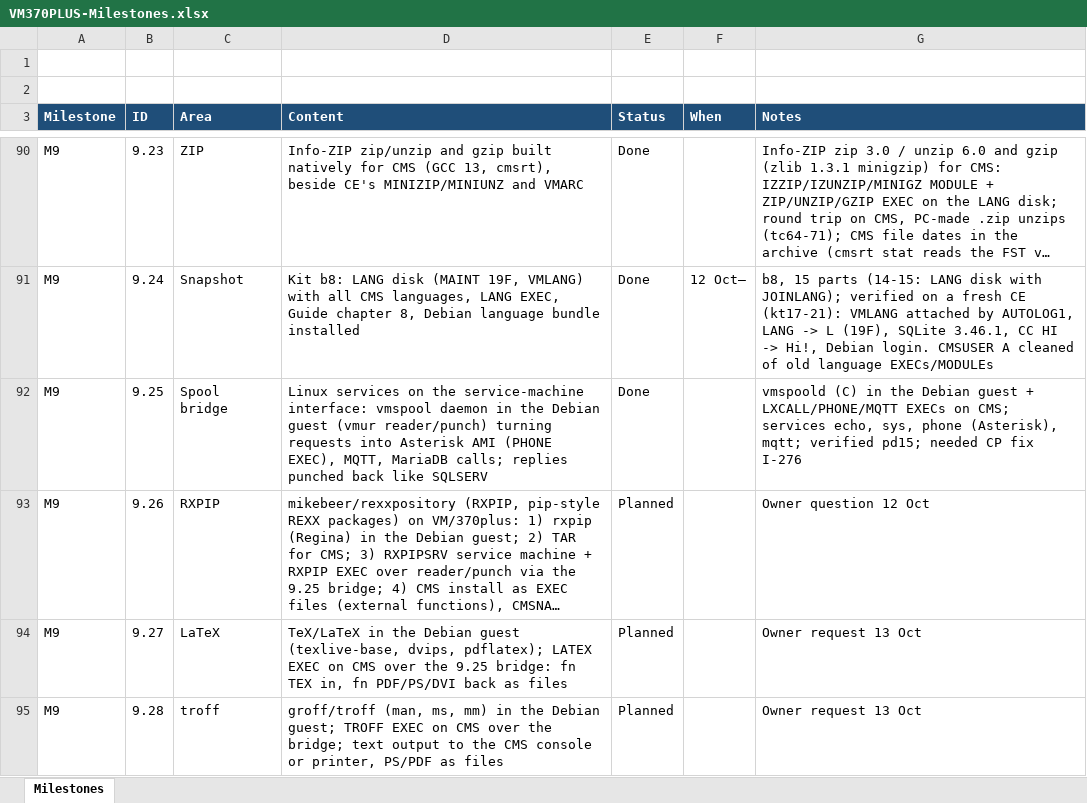
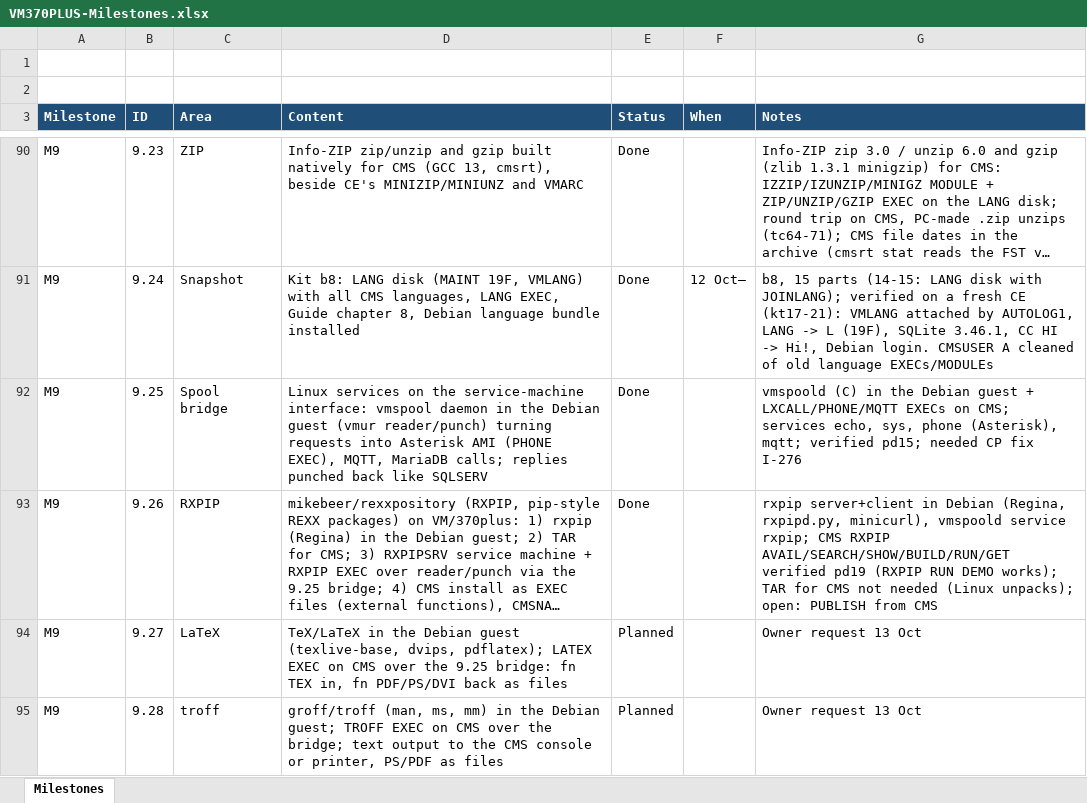
Before and after one commit to mikebeer/vm370plus, an Excel workbook: docs/VM370PLUS-Milestones.xlsx, sheet Milestones, drawn as a sheet; only a part is shown, gaps mark what is left out; long unchanged cells end in …; values as stored, in another font and other column widths than the file's, no borders; the diff names each change by its address in the sheet, - before the commit and + after, or states it on an @@ line.

```diff
--- a/docs/VM370PLUS-Milestones.xlsx (sheet Milestones)
+++ b/docs/VM370PLUS-Milestones.xlsx (sheet Milestones)
-E93 (Status): Planned
+E93 (Status): Done
-G93 (Notes): Owner question 12 Oct
+G93 (Notes): rxpip server+client in Debian (Regina, rxpipd.py, minicurl), vmspoold service rxpip; CMS RXPIP AVAIL/SEARCH/SHOW/BUILD/RUN/GET verified pd19 (RXPIP RUN DEMO works); TAR for CMS not needed (Linux unpacks); open: PUBLISH from CMS
```
Also changed, not shown: 3 other files.
